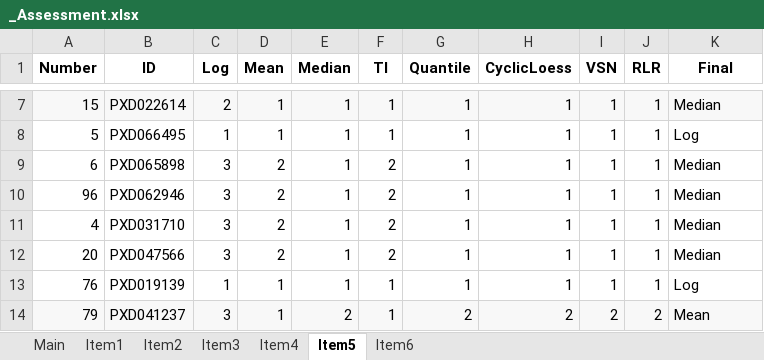
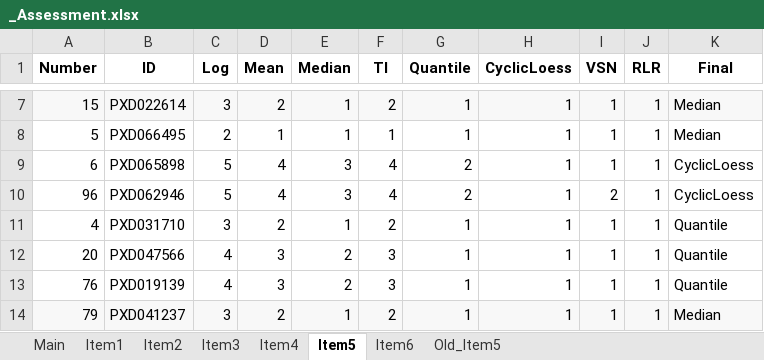
Before and after one commit to juliagcurras/normScore-development, an Excel workbook: goldStandard/_Assessment.xlsx, sheet Item5, drawn as a sheet; only a part is shown, gaps mark what is left out; values as stored, in another font and other column widths than the file's, no borders; the diff covers the shown part only; the diff names each change by its address in the sheet, - before the commit and + after, or states it on an @@ line.

```diff
--- a/goldStandard/_Assessment.xlsx (sheet Item5)
+++ b/goldStandard/_Assessment.xlsx (sheet Item5)
+sheet tab: Old_Item5
-C7 (Log): 2
+C7 (Log): 3
-D7 (Mean): 1
+D7 (Mean): 2
-F7 (TI): 1
+F7 (TI): 2
-C8 (Log): 1
+C8 (Log): 2
-K8 (Final): Log
+K8 (Final): Median
-C9:C10 (Log): 3
+C9:C10 (Log): 5
-D9:D10 (Mean): 2
+D9:D10 (Mean): 4
-E9:E10 (Median): 1
+E9:E10 (Median): 3
-F9:F10 (TI): 2
+F9:F10 (TI): 4
-G9:G10 (Quantile): 1
+G9:G10 (Quantile): 2
-K9:K10 (Final): Median
+K9:K10 (Final): CyclicLoess
-I10 (VSN): 1
+I10 (VSN): 2
-K11:K12 (Final): Median
+K11:K12 (Final): Quantile
-C12 (Log): 3
+C12 (Log): 4
-D12 (Mean): 2
+D12 (Mean): 3
-E12:E13 (Median): 1
+E12:E13 (Median): 2
-F12 (TI): 2
+F12 (TI): 3
-C13 (Log): 1
+C13 (Log): 4
-D13 (Mean): 1
+D13 (Mean): 3
-F13 (TI): 1
+F13 (TI): 3
-K13 (Final): Log
+K13 (Final): Quantile
-D14 (Mean): 1
+D14 (Mean): 2
-E14 (Median): 2
+E14 (Median): 1
-F14 (TI): 1
+F14 (TI): 2
-G14 (Quantile): 2
+G14 (Quantile): 1
-H14 (CyclicLoess): 2
+H14 (CyclicLoess): 1
-I14 (VSN): 2
+I14 (VSN): 1
-J14 (RLR): 2
+J14 (RLR): 1
-K14 (Final): Mean
+K14 (Final): Median
```
Also changed, not shown: 495 edited cells and cell formats elsewhere in this sheet, sheet Main, sheet Item2, sheet Item1, 1 other file.
